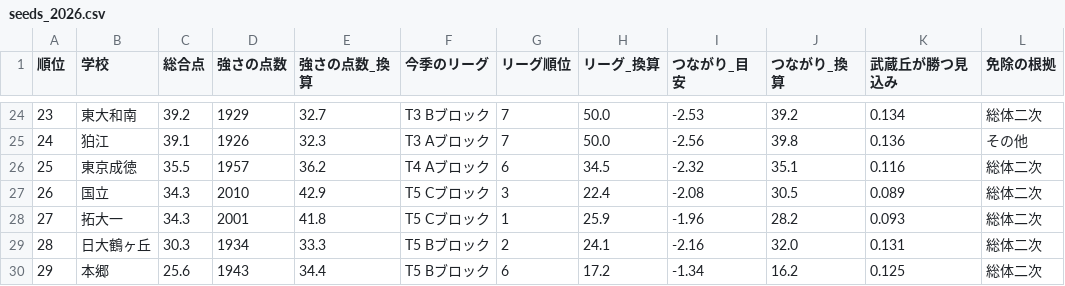
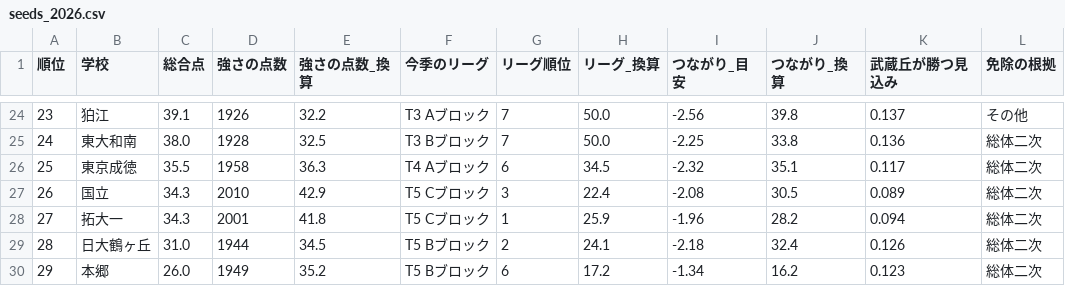
Before and after one commit to shnbtkhr/tokyo-soccer-brackets, a CSV file: data/seeds/seeds_2026.csv, drawn as a sheet; only a part is shown, gaps mark what is left out; the diff covers the shown part only.

```diff
--- a/data/seeds/seeds_2026.csv
+++ b/data/seeds/seeds_2026.csv
@@ -24,7 +24,7 @@
-23,東大和南,39.2,1929,32.7,T3 Bブロック,7,50.0,-2.53,39.2,0.134,総体二次
-24,狛江,39.1,1926,32.3,T3 Aブロック,7,50.0,-2.56,39.8,0.136,その他
-25,東京成徳,35.5,1957,36.2,T4 Aブロック,6,34.5,-2.32,35.1,0.116,総体二次
+23,狛江,39.1,1926,32.2,T3 Aブロック,7,50.0,-2.56,39.8,0.137,その他
+24,東大和南,38.0,1928,32.5,T3 Bブロック,7,50.0,-2.25,33.8,0.136,総体二次
+25,東京成徳,35.5,1958,36.3,T4 Aブロック,6,34.5,-2.32,35.1,0.117,総体二次
 26,国立,34.3,2010,42.9,T5 Cブロック,3,22.4,-2.08,30.5,0.089,総体二次
-27,拓大一,34.3,2001,41.8,T5 Cブロック,1,25.9,-1.96,28.2,0.093,総体二次
-28,日大鶴ヶ丘,30.3,1934,33.3,T5 Bブロック,2,24.1,-2.16,32.0,0.131,総体二次
-29,本郷,25.6,1943,34.4,T5 Bブロック,6,17.2,-1.34,16.2,0.125,総体二次
+27,拓大一,34.3,2001,41.8,T5 Cブロック,1,25.9,-1.96,28.2,0.094,総体二次
+28,日大鶴ヶ丘,31.0,1944,34.5,T5 Bブロック,2,24.1,-2.18,32.4,0.126,総体二次
+29,本郷,26.0,1949,35.2,T5 Bブロック,6,17.2,-1.34,16.2,0.123,総体二次
```
Also changed, not shown: 67 edited cells elsewhere in this file, data/connections/武蔵丘_2026.csv, 12 other files.
